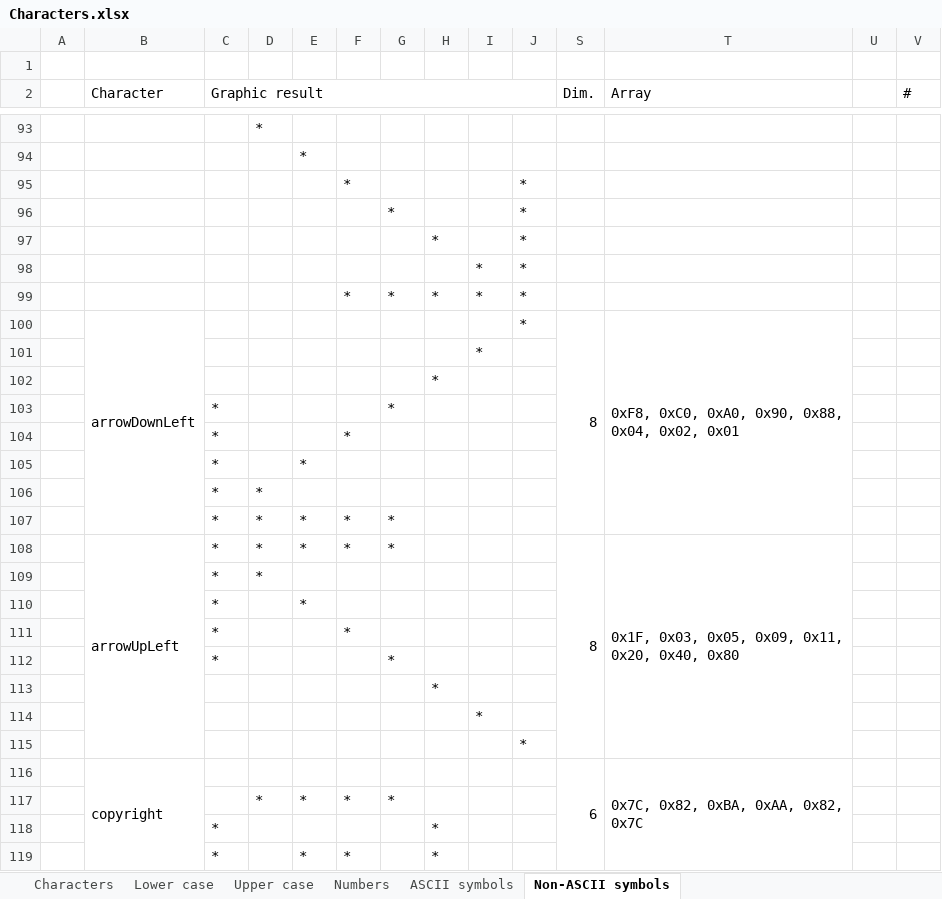
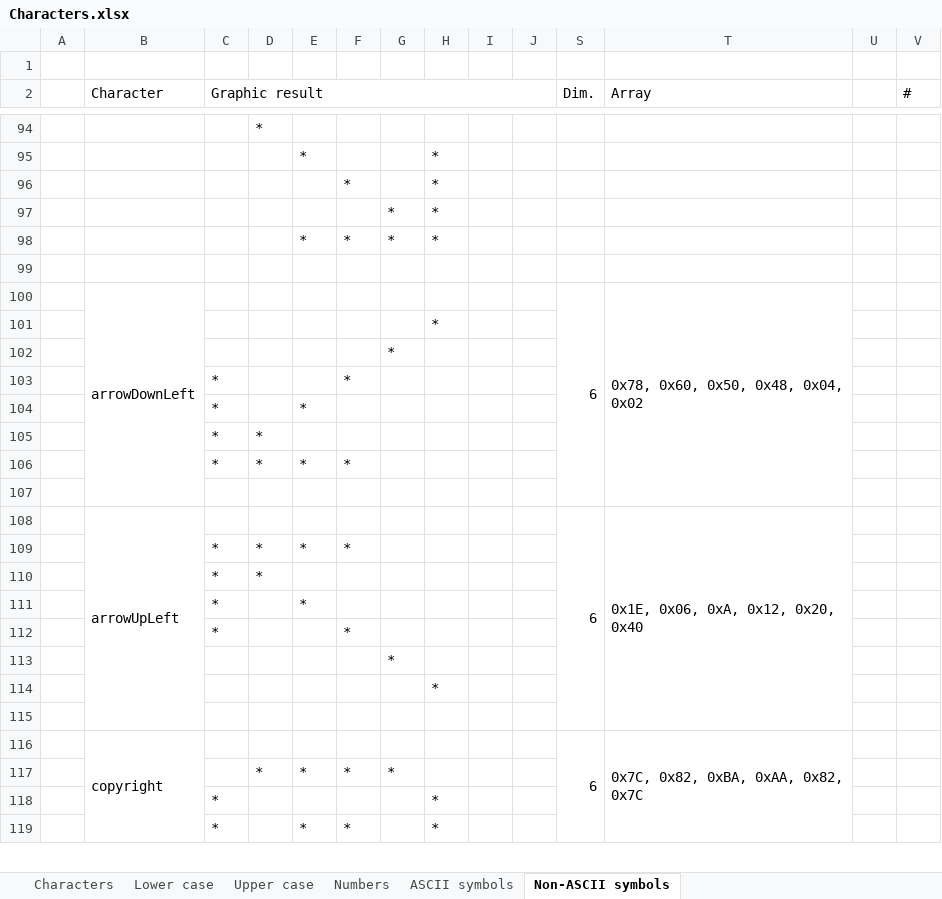
Before and after one commit to noearchimede/SH1106, an Excel workbook: Characters/Characters.xlsx, sheet Non-ASCII symbols, drawn as a sheet; only a part is shown, gaps mark what is left out; values as stored, in another font and other column widths than the file's, no cell formats; conditional formats not drawn; removed rows and columns are numbered as before the commit, all else as after; rows hold the shown columns only; the diff covers the shown part only; the diff names each change by its address in the sheet, - before the commit and + after, or states it on an @@ line.

```diff
--- a/Characters/Characters.xlsx (sheet Non-ASCII symbols)
+++ b/Characters/Characters.xlsx (sheet Non-ASCII symbols)
-H95: (empty)
+H95: *
-row 95:  |  |  |  |  | * |  |  |  | *
-row 96:  |  |  |  |  |  | * |  |  | *
-row 97:  |  |  |  |  |  |  | * |  | *
-row 98:  |  |  |  |  |  |  |  | * | *
-row 99:  |  |  |  |  | * | * | * | * | *
-row 100:  | arrowDownLeft |  |  |  |  |  |  |  | * | 8 | 0xF8, 0xC0, 0xA0, 0x90, 0x88, 0x04, 0x02, 0x01
+row 96:  |  |  |  |  | * |  | *
+row 97:  |  |  |  |  |  | * | *
+row 98:  |  |  |  | * | * | * | *
-I99: *
+I99: (empty)
+row 100:  | arrowDownLeft |  |  |  |  |  |  |  |  | 6 | 0x78, 0x60, 0x50, 0x48, 0x04, 0x02
-C102 (Graphic result): *
+C102 (Graphic result): (empty)
-G106: *
+G106: (empty)
-row 107:  | arrowUpLeft | * | * | * | * | * |  |  |  | 8 | 0x1F, 0x03, 0x05, 0x09, 0x11, 0x20, 0x40, 0x80
+row 107: (empty)
-B108:B115 merged
-S108:S115 merged
-T108:T115 merged
+row 108:  | arrowUpLeft |  |  |  |  |  |  |  |  | 6 | 0x1E, 0x06, 0xA, 0x12, 0x20, 0x40
+row 109:  |  | * | * | * | *
-C113 (Graphic result): *
+C113 (Graphic result): (empty)
-I115: *
+I115: (empty)
-row 115:  |  |  |  |  |  |  |  |  | *
```
Also changed, not shown: 8 added rows, 7 removed rows, 30 edited cells and merged cells elsewhere in this sheet, sheet Characters, cell formats, hidden cells, 5 other files.
